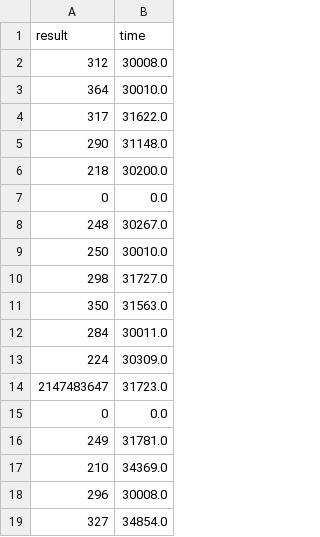
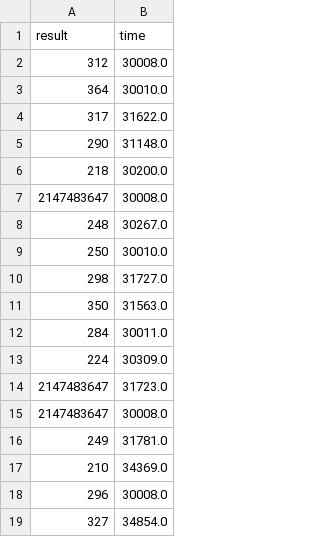
Before and after one commit to YannickDamoiseaux/bsc_thesis, a CSV file: src/main/resources/experiments/results/20_0.3_1.75_3__ExactAnchors.csv, drawn as a sheet; only a part is shown; removed rows and columns are numbered as before the commit, all else as after; the diff names each change by its address in the sheet, - before the commit and + after, or states it on an @@ line.

```diff
--- a/src/main/resources/experiments/results/20_0.3_1.75_3__ExactAnchors.csv
+++ b/src/main/resources/experiments/results/20_0.3_1.75_3__ExactAnchors.csv
-row 7: 0 | 0.0
+row 7: 2147483647 | 30008.0
-row 15: 0 | 0.0
+row 15: 2147483647 | 30008.0
```
Also changed, not shown: src/main/resources/experiments/results/11_0.6_1.75_3__ExactAnchors.csv, src/main/resources/experiments/results/5_0.3_1.75_3__ExactAnchors.csv, 11 other files.
